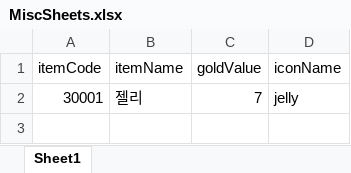
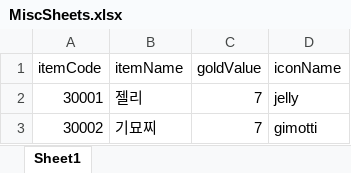
Before and after one commit to parechae123/RagnarokLike, an Excel workbook: URPRagProjectSingle/Assets/Characters/Skills/DataSheet/MiscSheets.xlsx, sheet Sheet1, drawn as a sheet; values as stored, in another font and other column widths than the file's, no borders; the diff names each change by its address in the sheet, - before the commit and + after, or states it on an @@ line.

```diff
--- a/URPRagProjectSingle/Assets/Characters/Skills/DataSheet/MiscSheets.xlsx (sheet Sheet1)
+++ b/URPRagProjectSingle/Assets/Characters/Skills/DataSheet/MiscSheets.xlsx (sheet Sheet1)
+row 3: 30002 | 기묘찌 | 7 | gimotti
```
Also changed, not shown: 4 other files.
